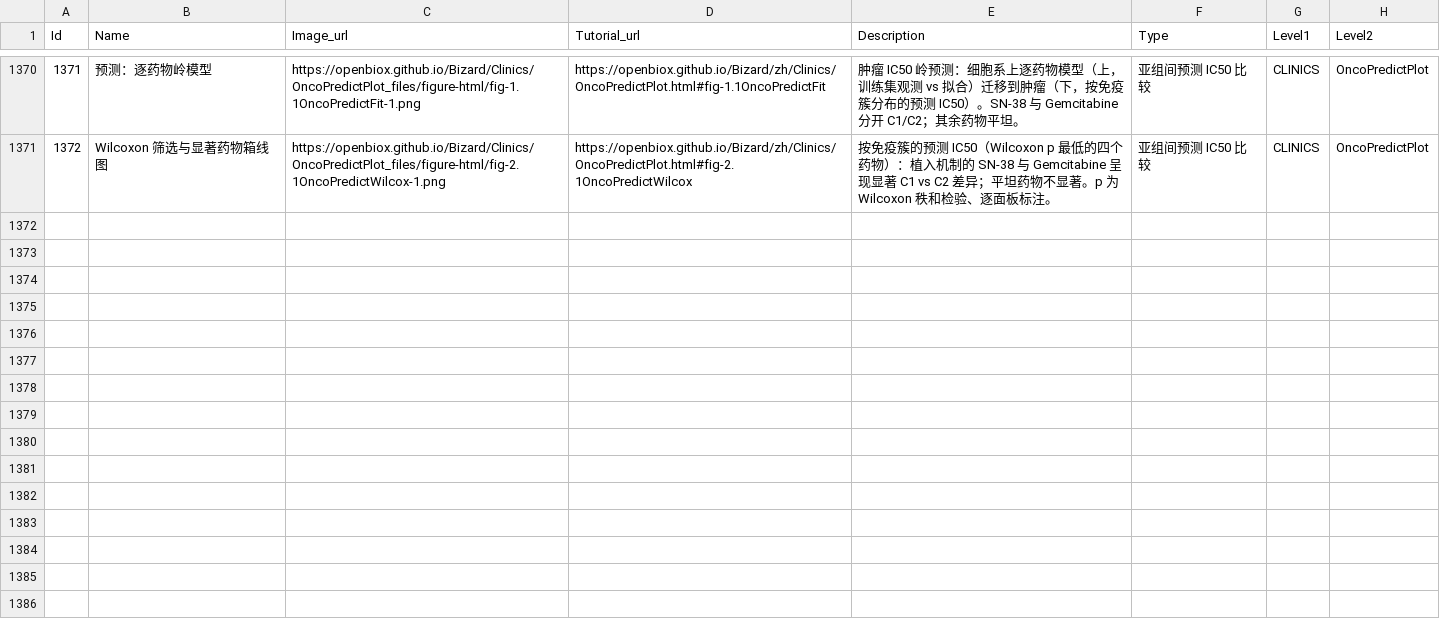
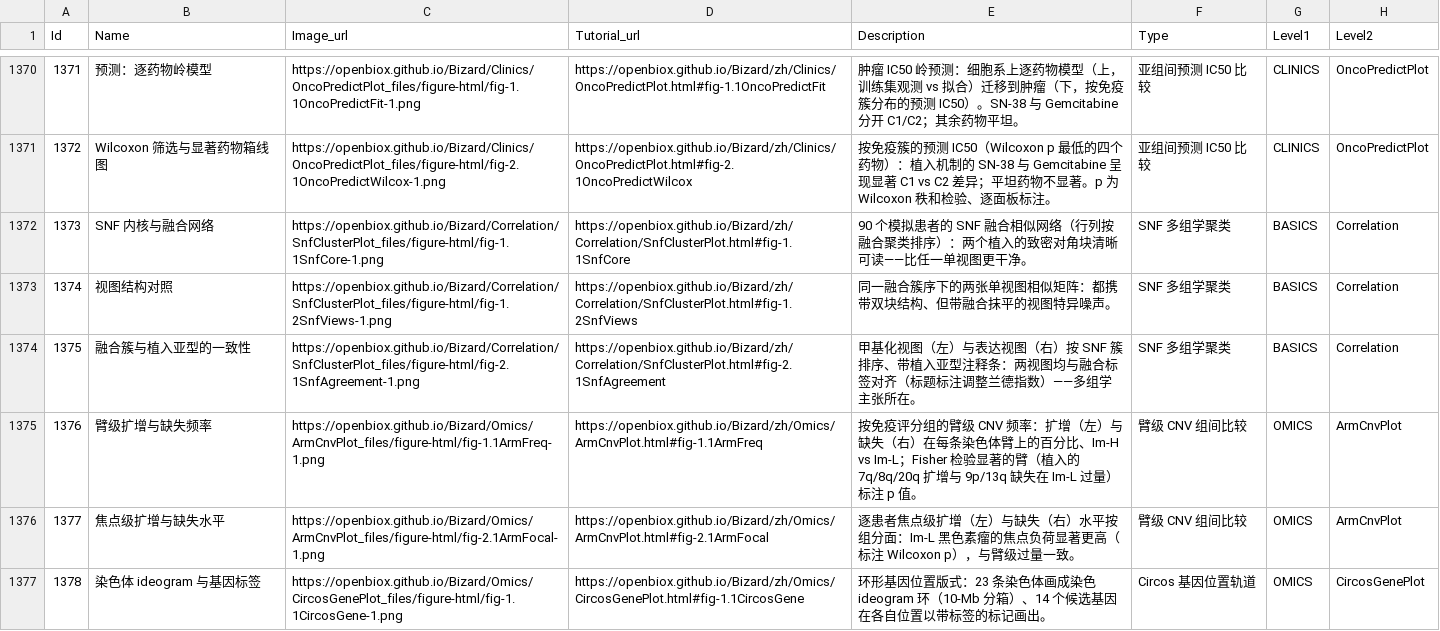
Before and after one commit to openbiox/Bizard, a CSV file: files/gallery_data_zh.csv, drawn as a sheet; only a part is shown, gaps mark what is left out; the diff covers the shown part only; the diff names each change by its address in the sheet, - before the commit and + after, or states it on an @@ line.

```diff
--- a/files/gallery_data_zh.csv
+++ b/files/gallery_data_zh.csv
+row 1372: 1373 | SNF 内核与融合网络 | https://openbiox.github.io/Bizard/Correlation/SnfClusterPlot_files/figure-html/fig-1.1SnfCore-1.png | https://openbiox.github.io/Bizard/zh/Correlation/SnfClusterPlot.html#fig-1.1SnfCore | 90 个模拟患者的 SNF 融合相似网络（行列按融合聚类排序）：两个植入的致密对角块清晰可读——比任一单视图更干净。 | SNF 多组学聚类 | BASICS | Correlation
+row 1373: 1374 | 视图结构对照 | https://openbiox.github.io/Bizard/Correlation/SnfClusterPlot_files/figure-html/fig-1.2SnfViews-1.png | https://openbiox.github.io/Bizard/zh/Correlation/SnfClusterPlot.html#fig-1.2SnfViews | 同一融合簇序下的两张单视图相似矩阵：都携带双块结构、但带融合抹平的视图特异噪声。 | SNF 多组学聚类 | BASICS | Correlation
+row 1374: 1375 | 融合簇与植入亚型的一致性 | https://openbiox.github.io/Bizard/Correlation/SnfClusterPlot_files/figure-html/fig-2.1SnfAgreement-1.png | https://openbiox.github.io/Bizard/zh/Correlation/SnfClusterPlot.html#fig-2.1SnfAgreement | 甲基化视图（左）与表达视图（右）按 SNF 簇排序、带植入亚型注释条：两视图均与融合标签对齐（标题标注调整兰德指数）——多组学主张所在。 | SNF 多组学聚类 | BASICS | Correlation
+row 1375: 1376 | 臂级扩增与缺失频率 | https://openbiox.github.io/Bizard/Omics/ArmCnvPlot_files/figure-html/fig-1.1ArmFreq-1.png | https://openbiox.github.io/Bizard/zh/Omics/ArmCnvPlot.html#fig-1.1ArmFreq | 按免疫评分组的臂级 CNV 频率：扩增（左）与缺失（右）在每条染色体臂上的百分比、Im-H vs Im-L；Fisher 检验显著的臂（植入的 7q/8q/20q 扩增与 9p/13q 缺失在 Im-L 过量）标注 p 值。 | 臂级 CNV 组间比较 | OMICS | ArmCnvPlot
+row 1376: 1377 | 焦点级扩增与缺失水平 | https://openbiox.github.io/Bizard/Omics/ArmCnvPlot_files/figure-html/fig-2.1ArmFocal-1.png | https://openbiox.github.io/Bizard/zh/Omics/ArmCnvPlot.html#fig-2.1ArmFocal | 逐患者焦点级扩增（左）与缺失（右）水平按组分面：Im-L 黑色素瘤的焦点负荷显著更高（标注 Wilcoxon p），与臂级过量一致。 | 臂级 CNV 组间比较 | OMICS | ArmCnvPlot
+row 1377: 1378 | 染色体 ideogram 与基因标签 | https://openbiox.github.io/Bizard/Omics/CircosGenePlot_files/figure-html/fig-1.1CircosGene-1.png | https://openbiox.github.io/Bizard/zh/Omics/CircosGenePlot.html#fig-1.1CircosGene | 环形基因位置版式：23 条染色体画成染色 ideogram 环（10-Mb 分箱）、14 个候选基因在各自位置以带标签的标记画出。 | Circos 基因位置轨道 | OMICS | CircosGenePlot
```
Also changed, not shown: 5 added rows elsewhere in this file, files/gallery_data.csv, 6 other files.
